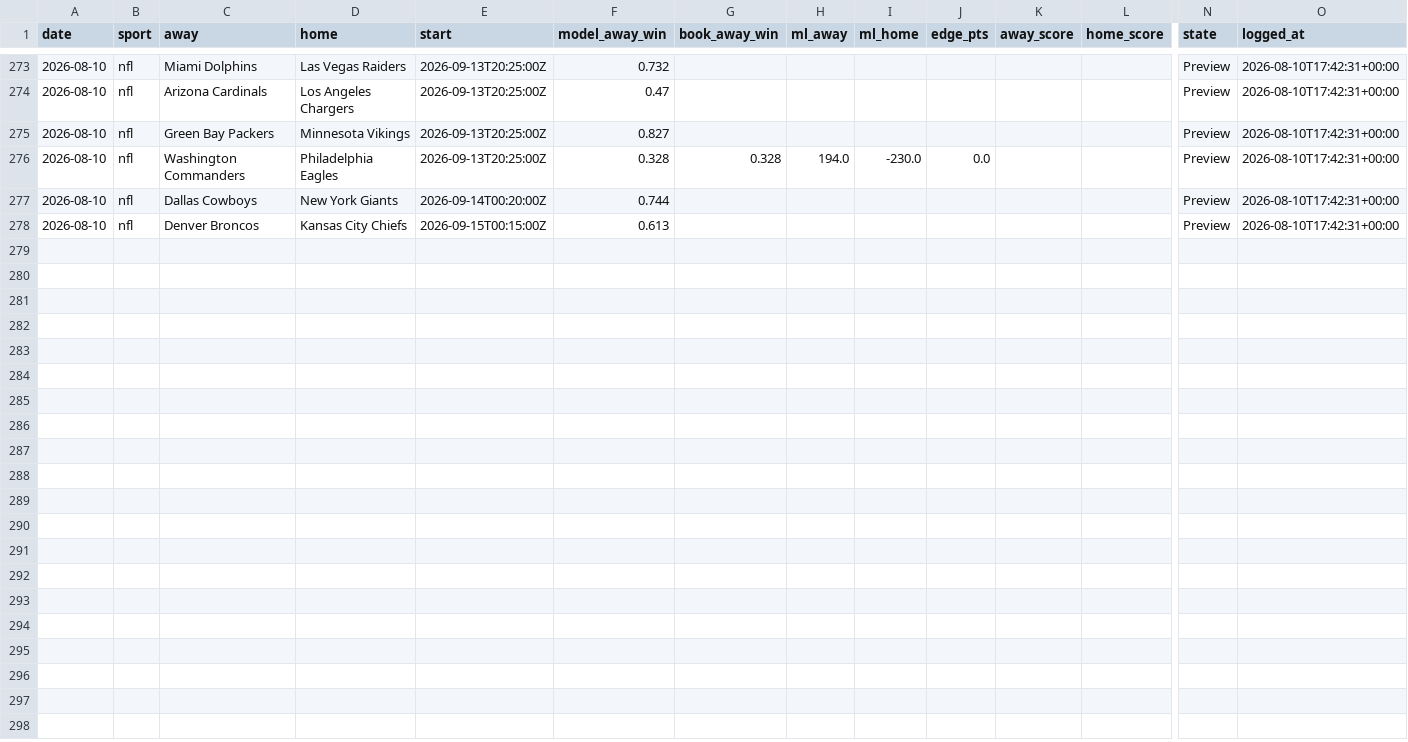
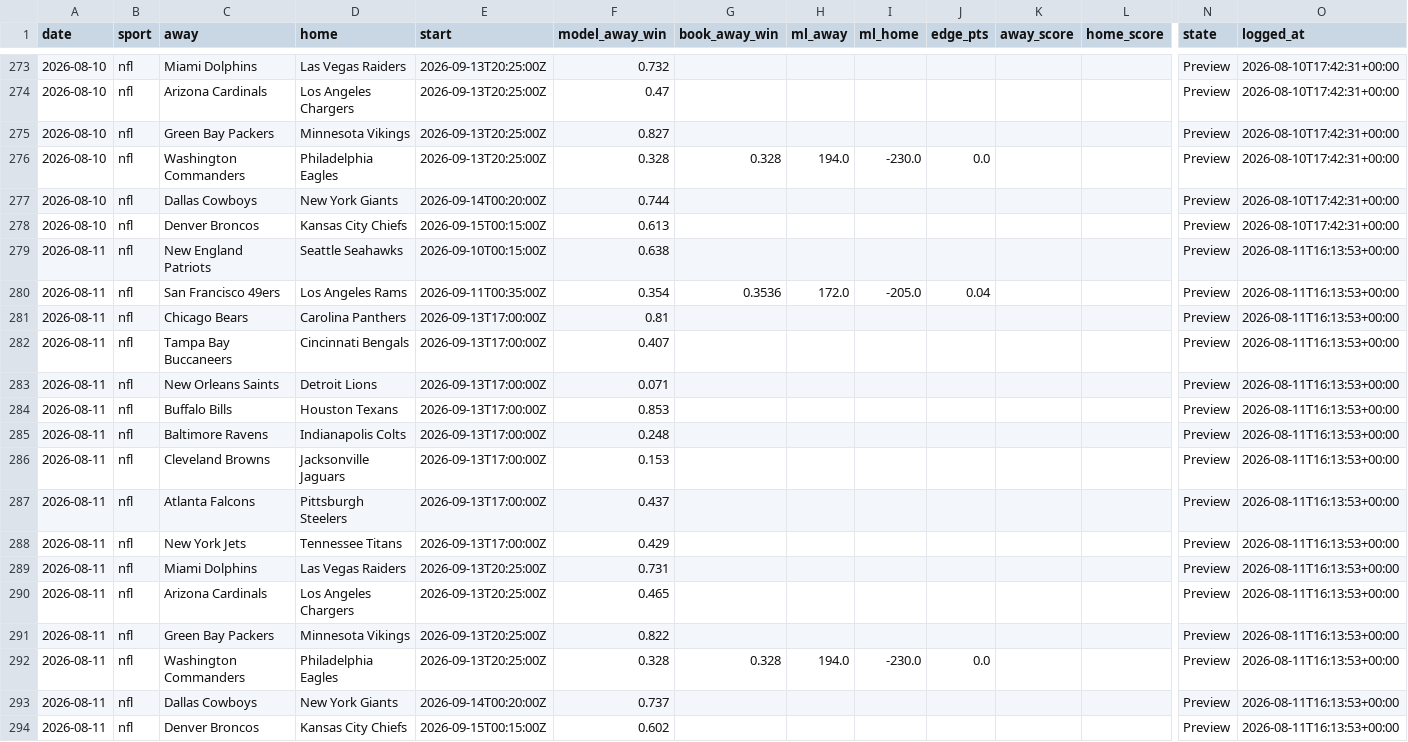
Before and after one commit to Mbennett00/Projections, a CSV file: data/calibration_log.csv, drawn as a sheet; only a part is shown, gaps mark what is left out; rows hold the shown columns only; the diff names each change by its address in the sheet, - before the commit and + after, or states it on an @@ line.

```diff
--- a/data/calibration_log.csv
+++ b/data/calibration_log.csv
+row 279: 2026-08-11 | nfl | New England Patriots | Seattle Seahawks | 2026-09-10T00:15:00Z | 0.638 |  |  |  |  |  |  | Preview | 2026-08-11T16:13:53+00:00
+row 280: 2026-08-11 | nfl | San Francisco 49ers | Los Angeles Rams | 2026-09-11T00:35:00Z | 0.354 | 0.3536 | 172.0 | -205.0 | 0.04 |  |  | Preview | 2026-08-11T16:13:53+00:00
+row 281: 2026-08-11 | nfl | Chicago Bears | Carolina Panthers | 2026-09-13T17:00:00Z | 0.81 |  |  |  |  |  |  | Preview | 2026-08-11T16:13:53+00:00
+row 282: 2026-08-11 | nfl | Tampa Bay Buccaneers | Cincinnati Bengals | 2026-09-13T17:00:00Z | 0.407 |  |  |  |  |  |  | Preview | 2026-08-11T16:13:53+00:00
+row 283: 2026-08-11 | nfl | New Orleans Saints | Detroit Lions | 2026-09-13T17:00:00Z | 0.071 |  |  |  |  |  |  | Preview | 2026-08-11T16:13:53+00:00
+row 284: 2026-08-11 | nfl | Buffalo Bills | Houston Texans | 2026-09-13T17:00:00Z | 0.853 |  |  |  |  |  |  | Preview | 2026-08-11T16:13:53+00:00
+row 285: 2026-08-11 | nfl | Baltimore Ravens | Indianapolis Colts | 2026-09-13T17:00:00Z | 0.248 |  |  |  |  |  |  | Preview | 2026-08-11T16:13:53+00:00
+row 286: 2026-08-11 | nfl | Cleveland Browns | Jacksonville Jaguars | 2026-09-13T17:00:00Z | 0.153 |  |  |  |  |  |  | Preview | 2026-08-11T16:13:53+00:00
+row 287: 2026-08-11 | nfl | Atlanta Falcons | Pittsburgh Steelers | 2026-09-13T17:00:00Z | 0.437 |  |  |  |  |  |  | Preview | 2026-08-11T16:13:53+00:00
+row 288: 2026-08-11 | nfl | New York Jets | Tennessee Titans | 2026-09-13T17:00:00Z | 0.429 |  |  |  |  |  |  | Preview | 2026-08-11T16:13:53+00:00
+row 289: 2026-08-11 | nfl | Miami Dolphins | Las Vegas Raiders | 2026-09-13T20:25:00Z | 0.731 |  |  |  |  |  |  | Preview | 2026-08-11T16:13:53+00:00
+row 290: 2026-08-11 | nfl | Arizona Cardinals | Los Angeles Chargers | 2026-09-13T20:25:00Z | 0.465 |  |  |  |  |  |  | Preview | 2026-08-11T16:13:53+00:00
+row 291: 2026-08-11 | nfl | Green Bay Packers | Minnesota Vikings | 2026-09-13T20:25:00Z | 0.822 |  |  |  |  |  |  | Preview | 2026-08-11T16:13:53+00:00
+row 292: 2026-08-11 | nfl | Washington Commanders | Philadelphia Eagles | 2026-09-13T20:25:00Z | 0.328 | 0.328 | 194.0 | -230.0 | 0.0 |  |  | Preview | 2026-08-11T16:13:53+00:00
+row 293: 2026-08-11 | nfl | Dallas Cowboys | New York Giants | 2026-09-14T00:20:00Z | 0.737 |  |  |  |  |  |  | Preview | 2026-08-11T16:13:53+00:00
+row 294: 2026-08-11 | nfl | Denver Broncos | Kansas City Chiefs | 2026-09-15T00:15:00Z | 0.602 |  |  |  |  |  |  | Preview | 2026-08-11T16:13:53+00:00
```
Also changed, not shown: 3 other files.
